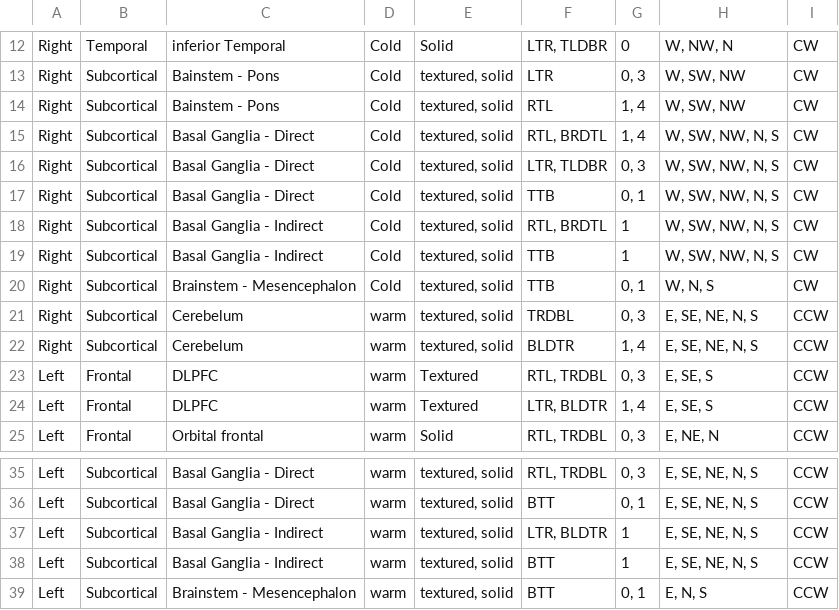
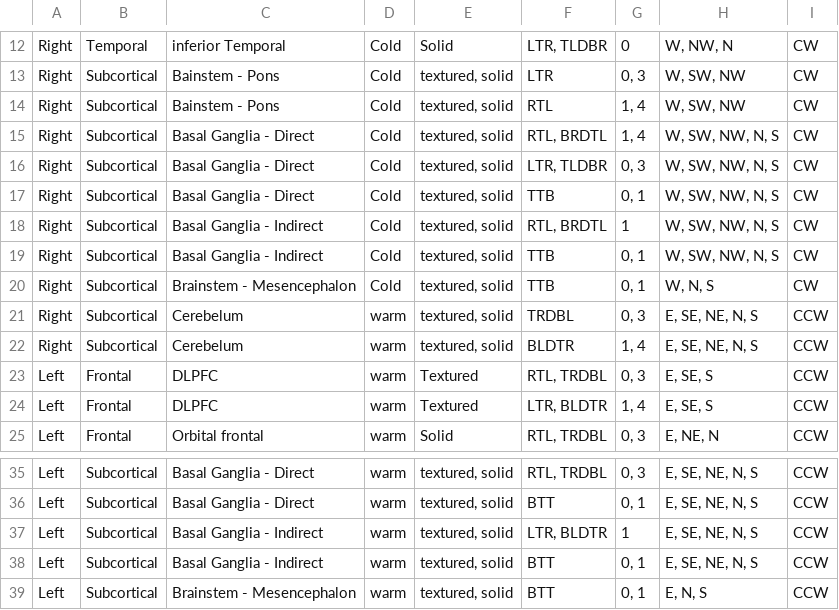
Before and after one commit to emazebrain/nextGen, a CSV file: packages/db/src/region-settings.csv, drawn as a sheet; only a part is shown, gaps mark what is left out.

```diff
--- a/packages/db/src/region-settings.csv
+++ b/packages/db/src/region-settings.csv
@@ -18,3 +18,3 @@ Right,Subcortical,Basal Ganglia - Direct,Cold,"textured, solid",TTB,"0, 1","W, S
 Right,Subcortical,Basal Ganglia - Indirect,Cold,"textured, solid","RTL, BRDTL",1,"W, SW, NW, N, S",CW
-Right,Subcortical,Basal Ganglia - Indirect,Cold,"textured, solid",TTB,1,"W, SW, NW, N, S",CW
+Right,Subcortical,Basal Ganglia - Indirect,Cold,"textured, solid",TTB,"0, 1","W, SW, NW, N, S",CW
 Right,Subcortical,Brainstem - Mesencephalon,Cold,"textured, solid",TTB,"0, 1","W, N, S",CW
@@ -37,3 +37,3 @@ Left,Subcortical,Basal Ganglia - Direct,warm,"textured, solid",BTT,"0, 1","E, SE
 Left,Subcortical,Basal Ganglia - Indirect,warm,"textured, solid","LTR, BLDTR",1,"E, SE, NE, N, S",CCW
-Left,Subcortical,Basal Ganglia - Indirect,warm,"textured, solid",BTT,1,"E, SE, NE, N, S",CCW
+Left,Subcortical,Basal Ganglia - Indirect,warm,"textured, solid",BTT,"0, 1","E, SE, NE, N, S",CCW
 Left,Subcortical,Brainstem - Mesencephalon,warm,"textured, solid",BTT,"0, 1","E, N, S",CCW
```
Also changed, not shown: 4 other files.
